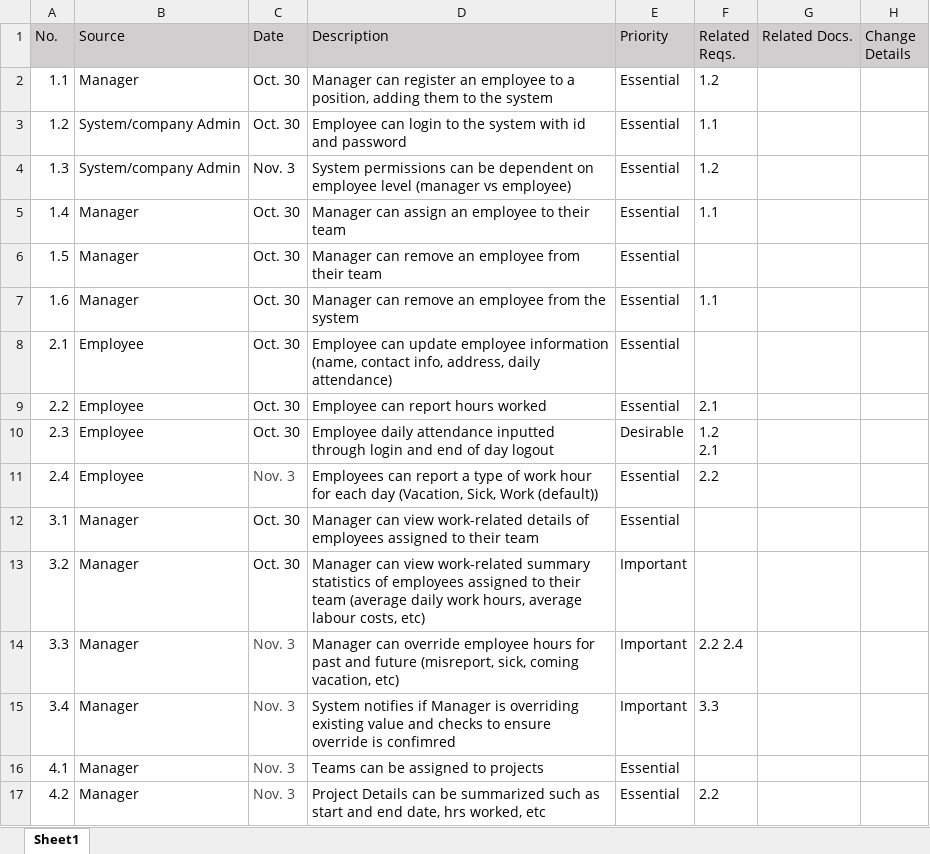
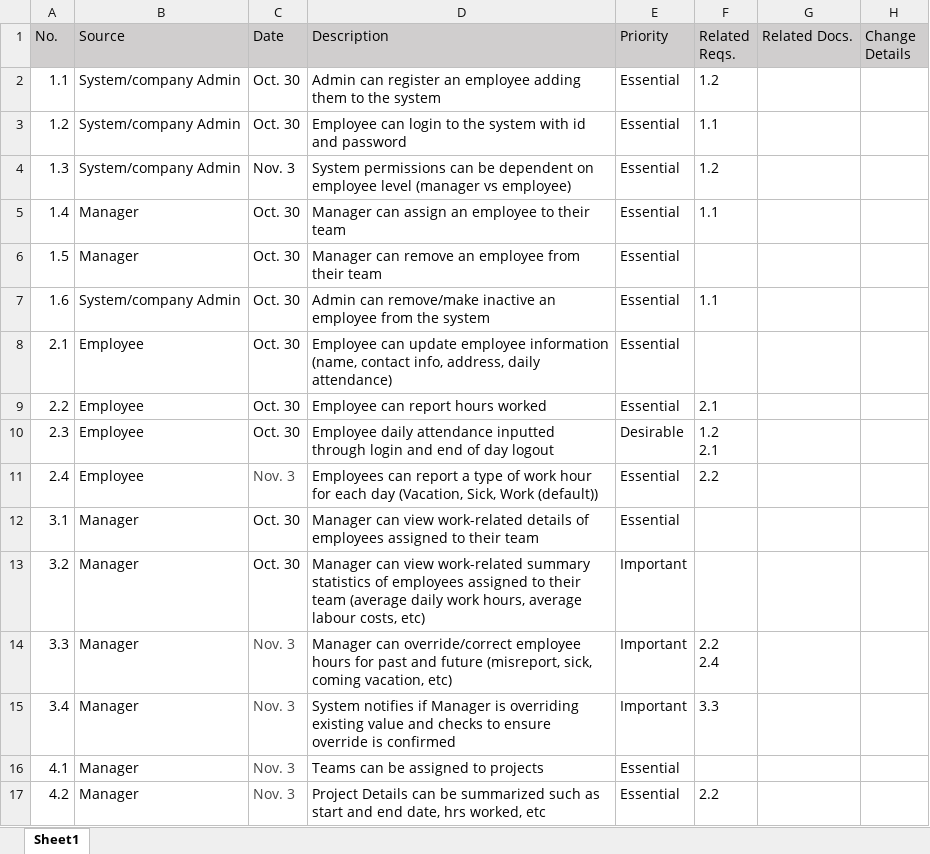
Before and after one commit to blueappleee/EmployeeManagementSystem, an Excel workbook: EMS Requirements.xlsx, sheet Sheet1, drawn as a sheet; values as stored, in another font and other column widths than the file's, no borders; ↵ is a line break in a cell; the diff names each change by its address in the sheet, - before the commit and + after, or states it on an @@ line.

```diff
--- a/EMS Requirements.xlsx (sheet Sheet1)
+++ b/EMS Requirements.xlsx (sheet Sheet1)
-B2 (Source): Manager
+B2 (Source): System/company Admin
-D2 (Description): Manager can register an employee to a position, adding them…
+D2 (Description): Admin can register an employee adding them…
-B7 (Source): Manager
+B7 (Source): System/company Admin
-D7 (Description): Manager can remove an employee…
+D7 (Description): Admin can remove/make inactive an employee…
-D14 (Description): Manager can override employee hours…
+D14 (Description): Manager can override/correct employee hours…
-F14 (Related Reqs.): 2.2 2.4
+F14 (Related Reqs.): 2.2 ↵ 2.4
-D15 (Description): …override is confimred
+D15 (Description): …override is confirmed
```
Also changed, not shown: 2 other files.
